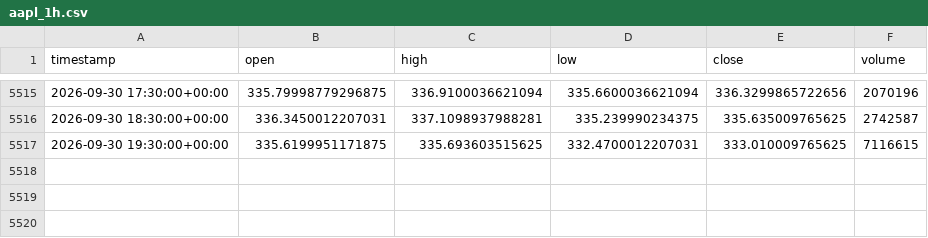
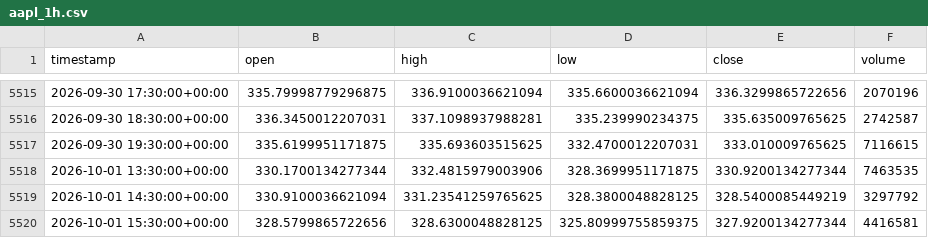
Before and after one commit to junamiweb/FADE_PROJECT, a CSV file: aapl_1h.csv, drawn as a sheet; only a part is shown, gaps mark what is left out.

```diff
--- a/aapl_1h.csv
+++ b/aapl_1h.csv
@@ -5517 +5517,4 @@ timestamp,open,high,low,close,volume
 2026-09-30 19:30:00+00:00,335.6199951171875,335.693603515625,332.4700012207031,333.010009765625,7116615
+2026-10-01 13:30:00+00:00,330.1700134277344,332.4815979003906,328.3699951171875,330.9200134277344,7463535
+2026-10-01 14:30:00+00:00,330.9100036621094,331.23541259765625,328.3800048828125,328.5400085449219,3297792
+2026-10-01 15:30:00+00:00,328.5799865722656,328.6300048828125,325.80999755859375,327.9200134277344,4416581
```
Also changed, not shown: spy_1h.csv, 25 other files.
